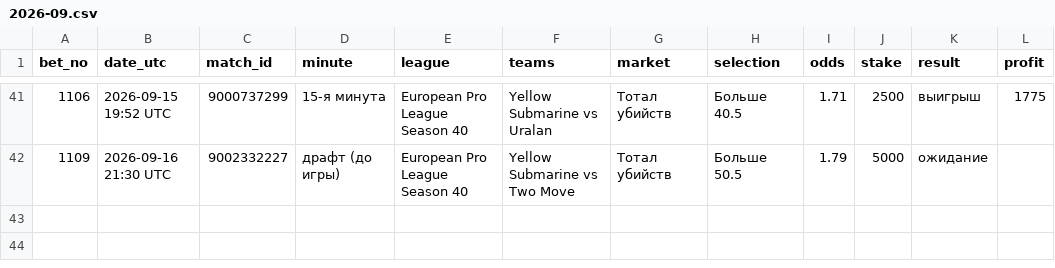
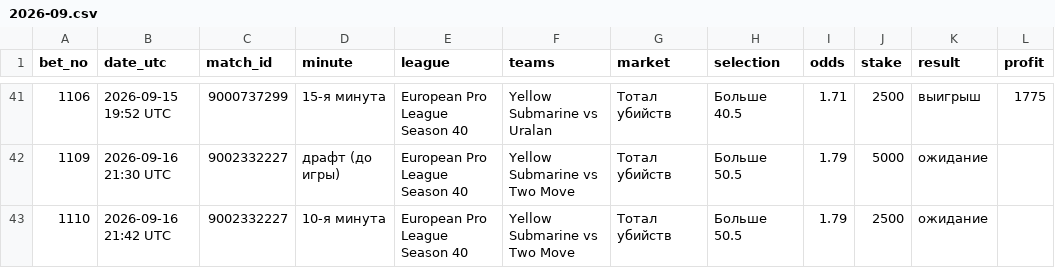
Before and after one commit to betsaipro-predictions/betsaipro-predictions, a CSV file: bets/2026-09.csv, drawn as a sheet; only a part is shown, gaps mark what is left out.

```diff
--- a/bets/2026-09.csv
+++ b/bets/2026-09.csv
@@ -42 +42,2 @@ bet_no,date_utc,match_id,minute,league,teams,market,selection,odds,stake,result,
 1109,2026-09-16 21:30 UTC,9002332227,драфт (до игры),European Pro League Season 40,Yellow Submarine vs Two Move,Тотал убийств,Больше 50.5,1.79,5000,ожидание,
+1110,2026-09-16 21:42 UTC,9002332227,10-я минута,European Pro League Season 40,Yellow Submarine vs Two Move,Тотал убийств,Больше 50.5,1.79,2500,ожидание,
```
Also changed, not shown: 1 other file.
